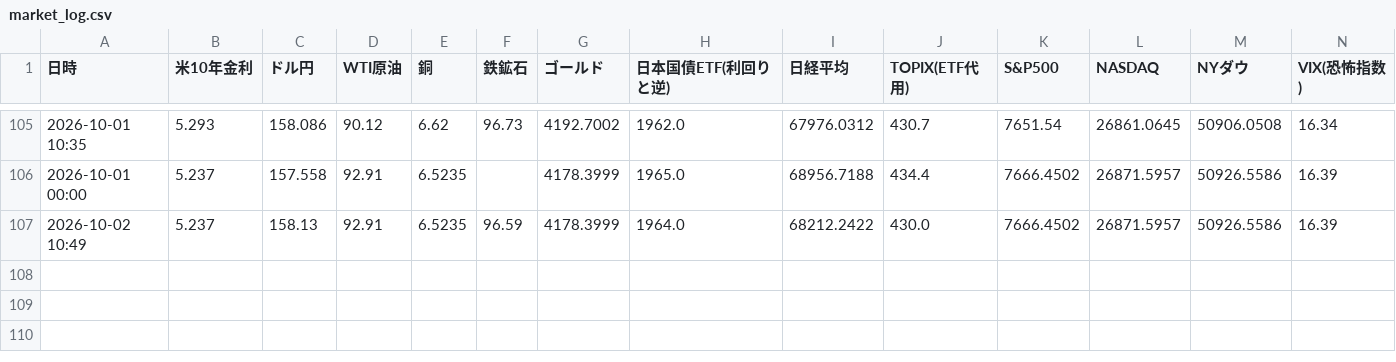
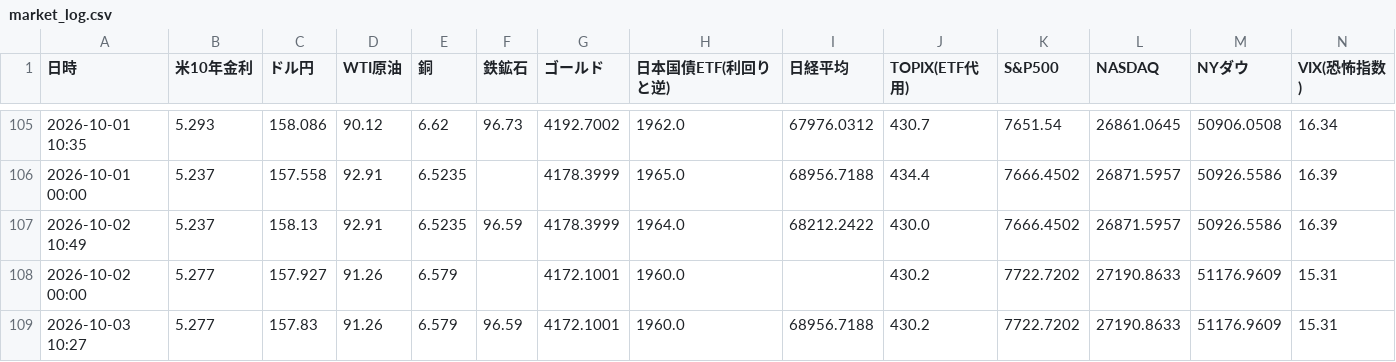
Before and after one commit to koyamaryota2-lang/MarketWatcher, a CSV file: market_log.csv, drawn as a sheet; only a part is shown, gaps mark what is left out; the diff names each change by its address in the sheet, - before the commit and + after, or states it on an @@ line.

```diff
--- a/market_log.csv
+++ b/market_log.csv
+row 108: 2026-10-02 00:00 | 5.277 | 157.927 | 91.26 | 6.579 |  | 4172.1001 | 1960.0 |  | 430.2 | 7722.7202 | 27190.8633 | 51176.9609 | 15.31
+row 109: 2026-10-03 10:27 | 5.277 | 157.83 | 91.26 | 6.579 | 96.59 | 4172.1001 | 1960.0 | 68956.7188 | 430.2 | 7722.7202 | 27190.8633 | 51176.9609 | 15.31
```
Also changed, not shown: market_ohlc.csv, sector_detail_log_jp.csv, 1 other file.
